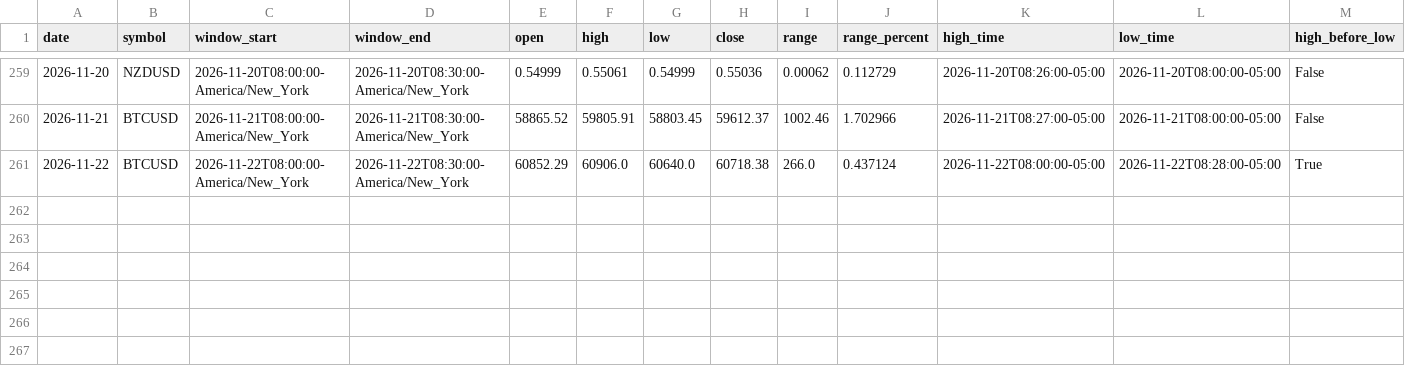
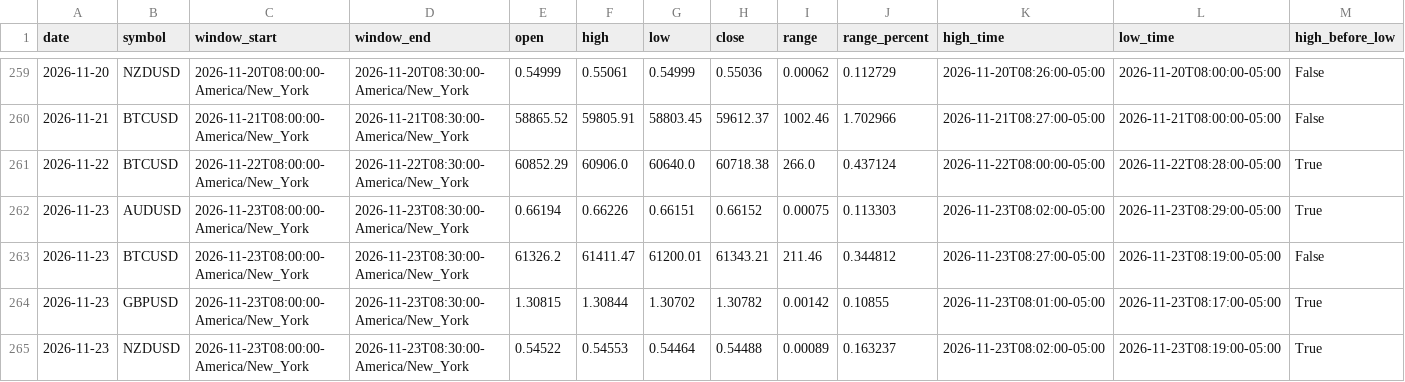
Before and after one commit to areynolds-engr/market-range-tracker, a CSV file: data/daily_ranges.csv, drawn as a sheet; only a part is shown, gaps mark what is left out; rows hold the shown columns only; the diff names each change by its address in the sheet, - before the commit and + after, or states it on an @@ line.

```diff
--- a/data/daily_ranges.csv
+++ b/data/daily_ranges.csv
+row 262: 2026-11-23 | AUDUSD | 2026-11-23T08:00:00-America/New_York | 2026-11-23T08:30:00-America/New_York | 0.66194 | 0.66226 | 0.66151 | 0.66152 | 0.00075 | 0.113303 | 2026-11-23T08:02:00-05:00 | 2026-11-23T08:29:00-05:00 | True
+row 263: 2026-11-23 | BTCUSD | 2026-11-23T08:00:00-America/New_York | 2026-11-23T08:30:00-America/New_York | 61326.2 | 61411.47 | 61200.01 | 61343.21 | 211.46 | 0.344812 | 2026-11-23T08:27:00-05:00 | 2026-11-23T08:19:00-05:00 | False
+row 264: 2026-11-23 | GBPUSD | 2026-11-23T08:00:00-America/New_York | 2026-11-23T08:30:00-America/New_York | 1.30815 | 1.30844 | 1.30702 | 1.30782 | 0.00142 | 0.10855 | 2026-11-23T08:01:00-05:00 | 2026-11-23T08:17:00-05:00 | True
+row 265: 2026-11-23 | NZDUSD | 2026-11-23T08:00:00-America/New_York | 2026-11-23T08:30:00-America/New_York | 0.54522 | 0.54553 | 0.54464 | 0.54488 | 0.00089 | 0.163237 | 2026-11-23T08:02:00-05:00 | 2026-11-23T08:19:00-05:00 | True
```
Also changed, not shown: 10 other files.
